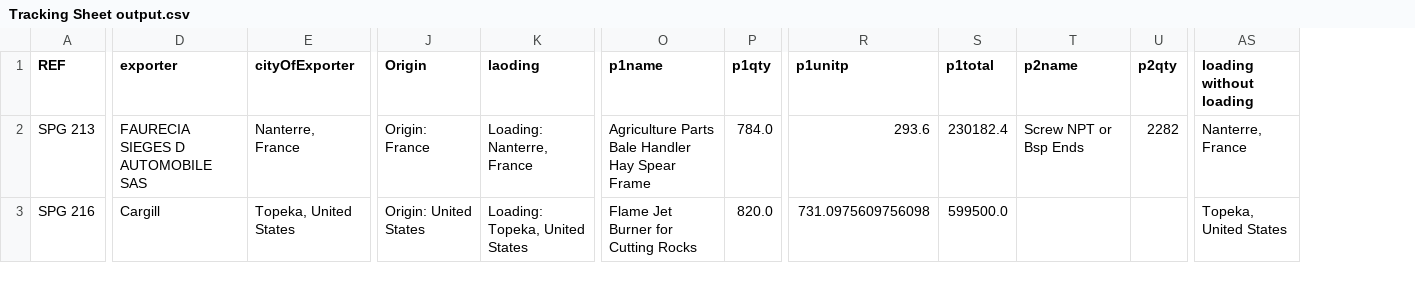
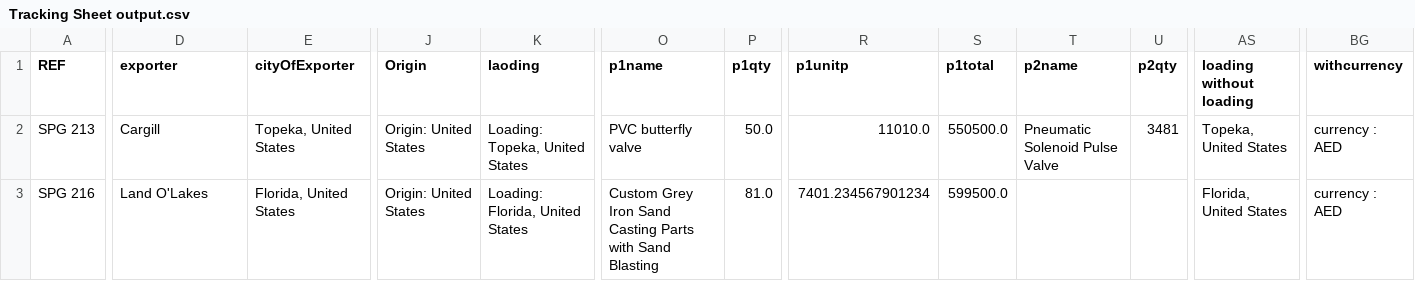
Before and after one commit to aminkhod/Abacas-transaction, a CSV file: Tracking Sheet output.csv, drawn as a sheet; only a part is shown, gaps mark what is left out; the diff covers the shown part only; the diff names each change by its address in the sheet, - before the commit and + after, or states it on an @@ line.

```diff
--- a/Tracking Sheet output.csv
+++ b/Tracking Sheet output.csv
+column BG (withcurrency), rows 2-3: currency : AED | currency : AED
-D2 (exporter): FAURECIA SIEGES D AUTOMOBILE SAS
+D2 (exporter): Cargill
-E2 (cityOfExporter): Nanterre, France
+E2 (cityOfExporter): Topeka, United States
-J2 (Origin): Origin: France
+J2 (Origin): Origin: United States
-K2 (laoding): Loading: Nanterre, France
+K2 (laoding): Loading: Topeka, United States
-O2 (p1name): Agriculture Parts Bale Handler Hay Spear Frame
+O2 (p1name): PVC butterfly valve
-P2 (p1qty): 784.0
+P2 (p1qty): 50.0
-R2 (p1unitp): 293.6
+R2 (p1unitp): 11010.0
-S2 (p1total): 230182.4
+S2 (p1total): 550500.0
-T2 (p2name): Screw NPT or Bsp Ends
+T2 (p2name): Pneumatic Solenoid Pulse Valve
-U2 (p2qty): 2282
+U2 (p2qty): 3481
-AS2 (loading without loading): Nanterre, France
+AS2 (loading without loading): Topeka, United States
-D3 (exporter): Cargill
+D3 (exporter): Land O'Lakes
-E3 (cityOfExporter): Topeka, United States
+E3 (cityOfExporter): Florida, United States
-K3 (laoding): Loading: Topeka, United States
+K3 (laoding): Loading: Florida, United States
-O3 (p1name): Flame Jet Burner for Cutting Rocks
+O3 (p1name): Custom Grey Iron Sand Casting Parts with Sand Blasting
-P3 (p1qty): 820.0
+P3 (p1qty): 81.0
-R3 (p1unitp): 731.0975609756098
+R3 (p1unitp): 7401.234567901234
-AS3 (loading without loading): Topeka, United States
+AS3 (loading without loading): Florida, United States
```
Also changed, not shown: 76 edited cells elsewhere in this file, 2 other files.
